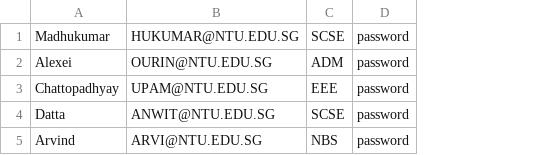
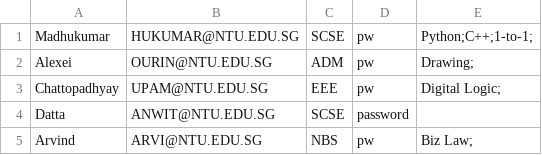
Before and after one commit to Thatguyfergy/CampApplicationAndManagementSystem-CAMS, a CSV file: csvfiles/usersStaff.csv, drawn as a sheet; removed rows and columns are numbered as before the commit, all else as after; the diff names each change by its address in the sheet, - before the commit and + after, or states it on an @@ line.

```diff
--- a/csvfiles/usersStaff.csv
+++ b/csvfiles/usersStaff.csv
-column D, rows 1-5: all password
+column D, rows 1-5: pw | pw | pw | password | pw
+column E, rows 1-5: Python;C++;1-to-1; | Drawing; | Digital Logic; |  | Biz Law;
```
Also changed, not shown: csvfiles/usersStudent.csv, 3 other files.
